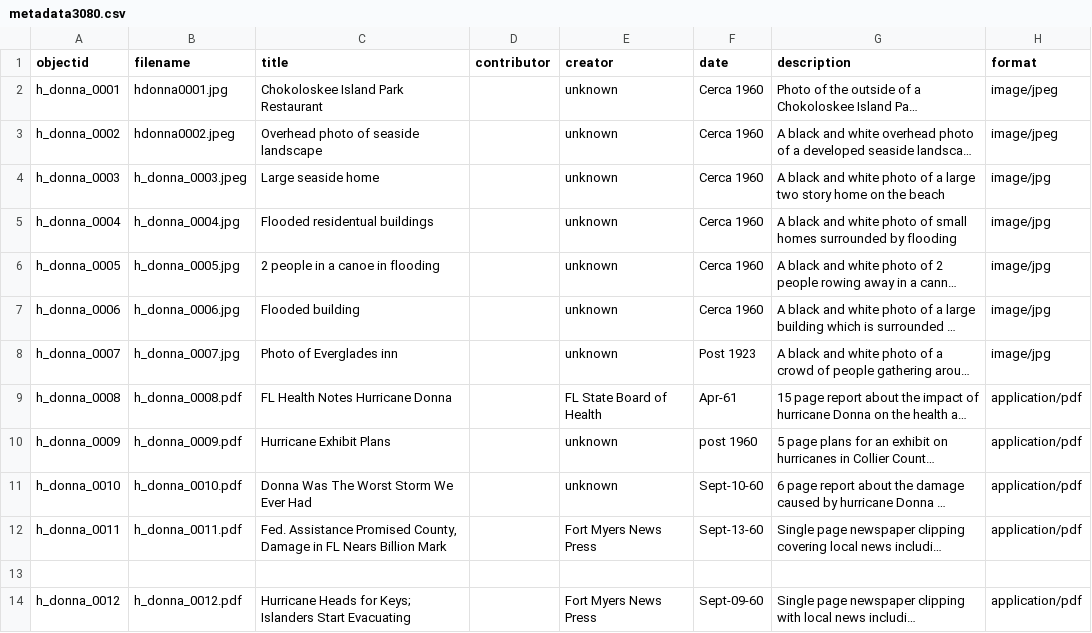
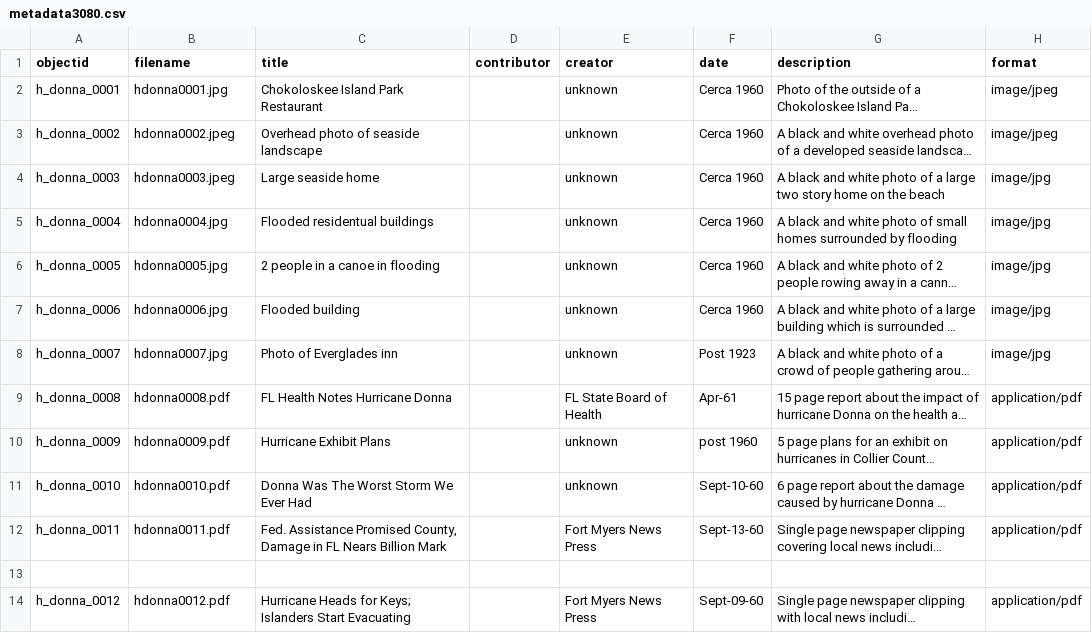
Before and after one commit to JCathey8080/JC8080Project3080, a CSV file: _data/metadata3080.csv, drawn as a sheet; only a part is shown; long unchanged cells end in …; the diff names each change by its address in the sheet, - before the commit and + after, or states it on an @@ line.

Commit message:
Update metadata3080.csv

```diff
--- a/_data/metadata3080.csv
+++ b/_data/metadata3080.csv
-B4 (filename): h_donna_0003.jpeg
+B4 (filename): hdonna0003.jpeg
-B5 (filename): h_donna_0004.jpg
+B5 (filename): hdonna0004.jpg
-B6 (filename): h_donna_0005.jpg
+B6 (filename): hdonna0005.jpg
-B7 (filename): h_donna_0006.jpg
+B7 (filename): hdonna0006.jpg
-B8 (filename): h_donna_0007.jpg
+B8 (filename): hdonna0007.jpg
-B9 (filename): h_donna_0008.pdf
+B9 (filename): hdonna0008.pdf
-B10 (filename): h_donna_0009.pdf
+B10 (filename): hdonna0009.pdf
-B11 (filename): h_donna_0010.pdf
+B11 (filename): hdonna0010.pdf
-B12 (filename): h_donna_0011.pdf
+B12 (filename): hdonna0011.pdf
-B14 (filename): h_donna_0012.pdf
+B14 (filename): hdonna0012.pdf
```
